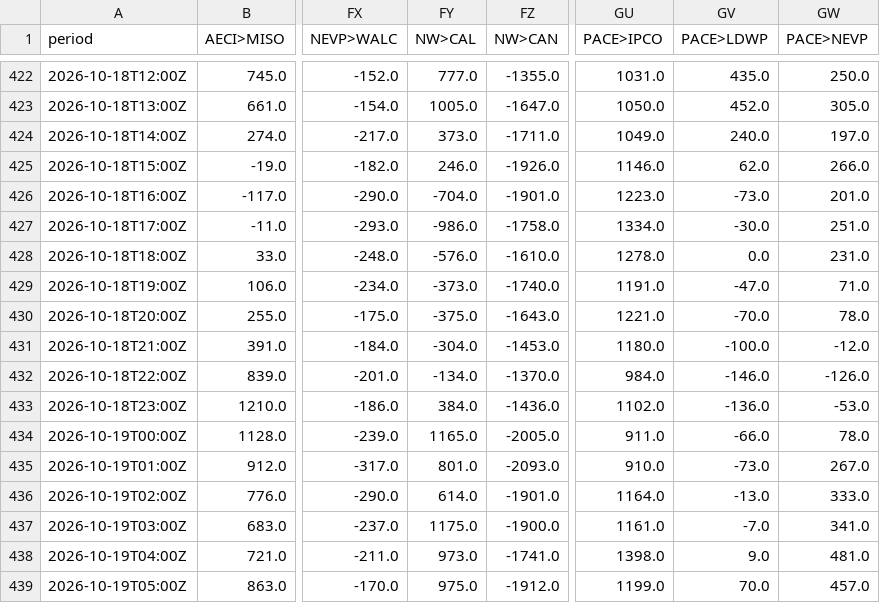
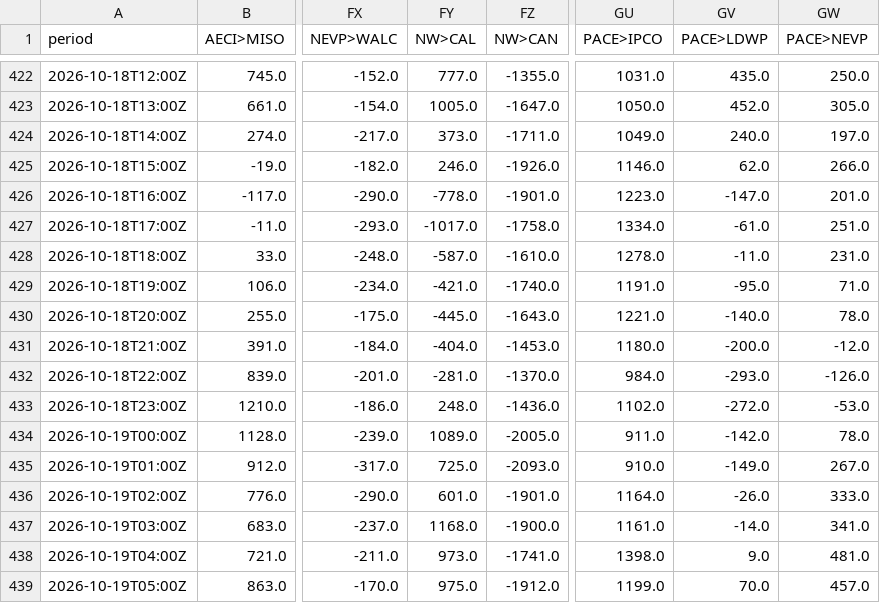
Before and after one commit to sweetluvz/Collectdata, a CSV file: data/energy/eia/interchange/2026-10.csv, drawn as a sheet; only a part is shown, gaps mark what is left out; the diff covers the shown part only; the diff names each change by its address in the sheet, - before the commit and + after, or states it on an @@ line.

```diff
--- a/data/energy/eia/interchange/2026-10.csv
+++ b/data/energy/eia/interchange/2026-10.csv
-FY426 (NW>CAL): -704.0
+FY426 (NW>CAL): -778.0
-GV426 (PACE>LDWP): -73.0
+GV426 (PACE>LDWP): -147.0
-FY427 (NW>CAL): -986.0
+FY427 (NW>CAL): -1017.0
-GV427 (PACE>LDWP): -30.0
+GV427 (PACE>LDWP): -61.0
-FY428 (NW>CAL): -576.0
+FY428 (NW>CAL): -587.0
-GV428 (PACE>LDWP): 0.0
+GV428 (PACE>LDWP): -11.0
-FY429 (NW>CAL): -373.0
+FY429 (NW>CAL): -421.0
-GV429 (PACE>LDWP): -47.0
+GV429 (PACE>LDWP): -95.0
-FY430 (NW>CAL): -375.0
+FY430 (NW>CAL): -445.0
-GV430 (PACE>LDWP): -70.0
+GV430 (PACE>LDWP): -140.0
-FY431 (NW>CAL): -304.0
+FY431 (NW>CAL): -404.0
-GV431 (PACE>LDWP): -100.0
+GV431 (PACE>LDWP): -200.0
-FY432 (NW>CAL): -134.0
+FY432 (NW>CAL): -281.0
-GV432 (PACE>LDWP): -146.0
+GV432 (PACE>LDWP): -293.0
-FY433 (NW>CAL): 384.0
+FY433 (NW>CAL): 248.0
-GV433 (PACE>LDWP): -136.0
+GV433 (PACE>LDWP): -272.0
-FY434 (NW>CAL): 1165.0
+FY434 (NW>CAL): 1089.0
-GV434 (PACE>LDWP): -66.0
+GV434 (PACE>LDWP): -142.0
-FY435 (NW>CAL): 801.0
+FY435 (NW>CAL): 725.0
-GV435 (PACE>LDWP): -73.0
+GV435 (PACE>LDWP): -149.0
-FY436 (NW>CAL): 614.0
+FY436 (NW>CAL): 601.0
-GV436 (PACE>LDWP): -13.0
+GV436 (PACE>LDWP): -26.0
-FY437 (NW>CAL): 1175.0
+FY437 (NW>CAL): 1168.0
-GV437 (PACE>LDWP): -7.0
+GV437 (PACE>LDWP): -14.0
```
Also changed, not shown: 20 edited cells elsewhere in this file, 4 other files.
